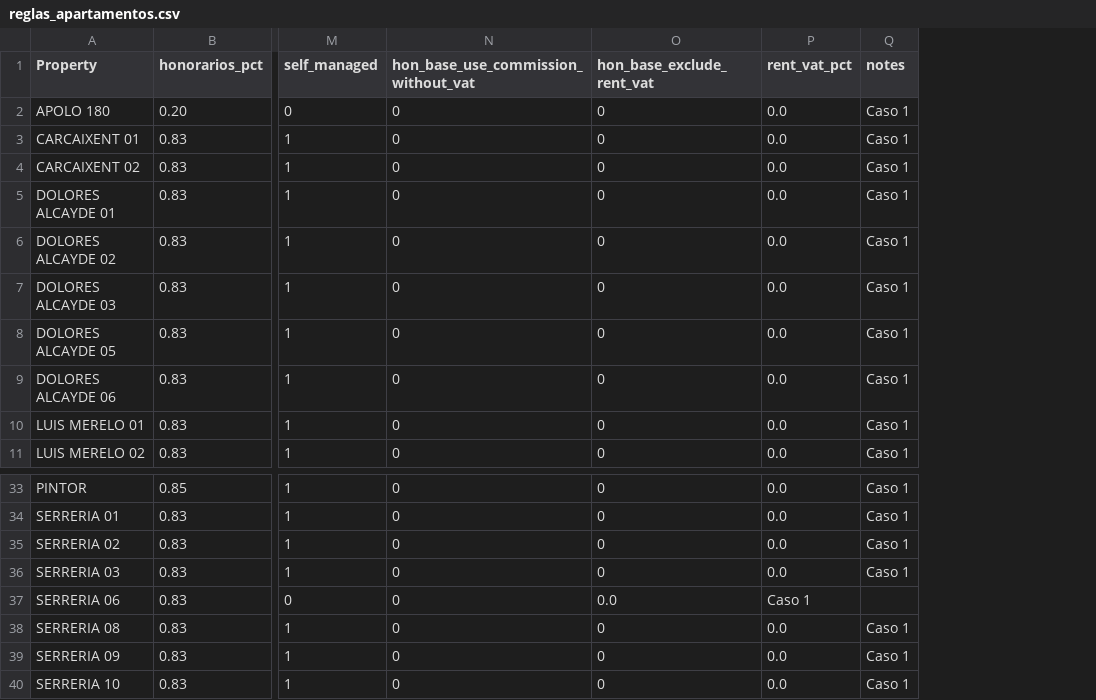
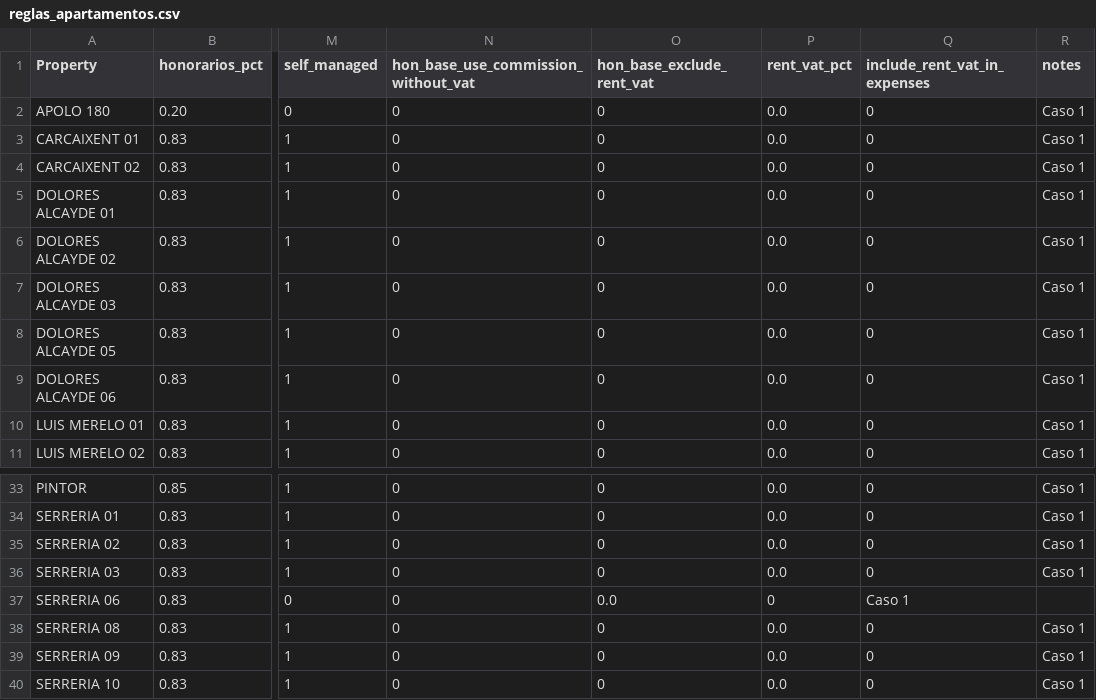
Before and after one commit to Eshkurkito/liquidaciones-pp, a CSV file: reglas_apartamentos.csv, drawn as a sheet; only a part is shown, gaps mark what is left out; the diff names each change by its address in the sheet, - before the commit and + after, or states it on an @@ line.

```diff
--- a/reglas_apartamentos.csv
+++ b/reglas_apartamentos.csv
+column Q (include_rent_vat_in_expenses), rows 2-11: all 0; rows 33-40: 0 | 0 | 0 | 0 | Caso 1 | 0 | 0 | 0
-P37 (rent_vat_pct): Caso 1
+P37 (rent_vat_pct): 0
```
Also changed, not shown: 1 other file.
